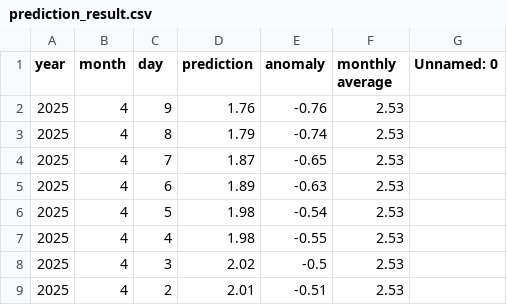
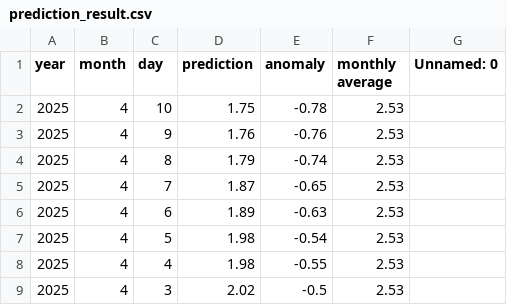
Before and after one commit to yoshi2149/head_rot, a CSV file: prediction_result.csv, drawn as a sheet; only a part is shown; the shorter side is filled out with more unchanged rows.

Commit message:
2025/04/03 - 03:00:34

```diff
--- a/prediction_result.csv
+++ b/prediction_result.csv
@@ -1,2 +1,3 @@
 year,month,day,prediction,anomaly,monthly average,Unnamed: 0
+2025,4,10,1.75,-0.78,2.53,
 2025,4,9,1.76,-0.76,2.53,
```
